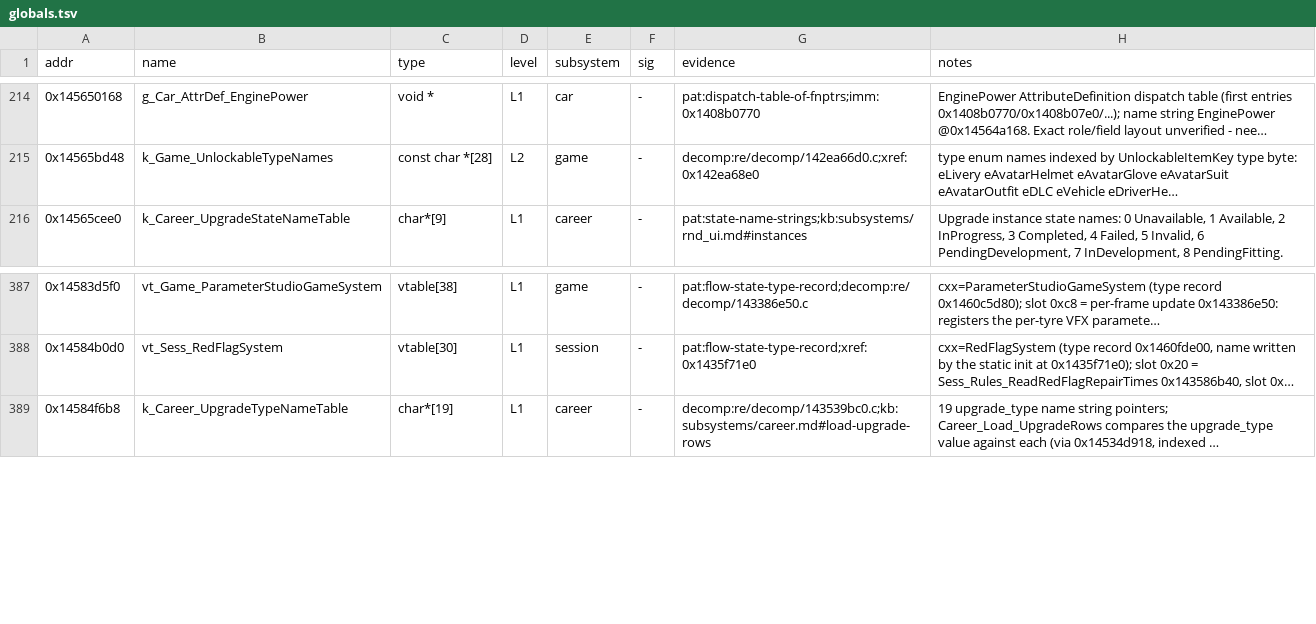
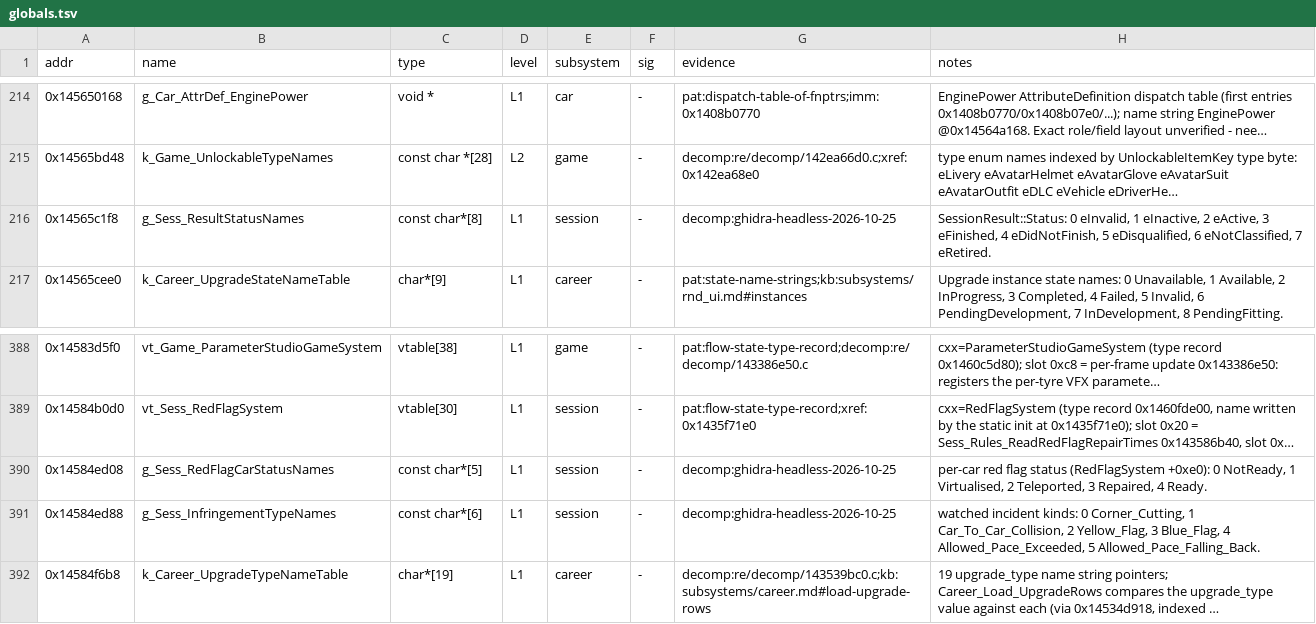
Before and after one commit to vogtmarcel07-cloud/SwoftyLauncher, a TSV file: re/db/globals.tsv, drawn as a sheet; only a part is shown, gaps mark what is left out; long unchanged cells end in …; the diff names each change by its address in the sheet, - before the commit and + after, or states it on an @@ line.

```diff
--- a/re/db/globals.tsv
+++ b/re/db/globals.tsv
+row 216: 0x14565c1f8 | g_Sess_ResultStatusNames | const char*[8] | L1 | session | - | decomp:ghidra-headless-2026-10-25 | SessionResult::Status: 0 eInvalid, 1 eInactive, 2 eActive, 3 eFinished, 4 eDidNotFinish, 5 eDisqualified, 6 eNotClassified, 7 eRetired.
+row 390: 0x14584ed08 | g_Sess_RedFlagCarStatusNames | const char*[5] | L1 | session | - | decomp:ghidra-headless-2026-10-25 | per-car red flag status (RedFlagSystem +0xe0): 0 NotReady, 1 Virtualised, 2 Teleported, 3 Repaired, 4 Ready.
+row 391: 0x14584ed88 | g_Sess_InfringementTypeNames | const char*[6] | L1 | session | - | decomp:ghidra-headless-2026-10-25 | watched incident kinds: 0 Corner_Cutting, 1 Car_To_Car_Collision, 2 Yellow_Flag, 3 Blue_Flag, 4 Allowed_Pace_Exceeded, 5 Allowed_Pace_Falling_Back.
```
Also changed, not shown: 2 other files.
